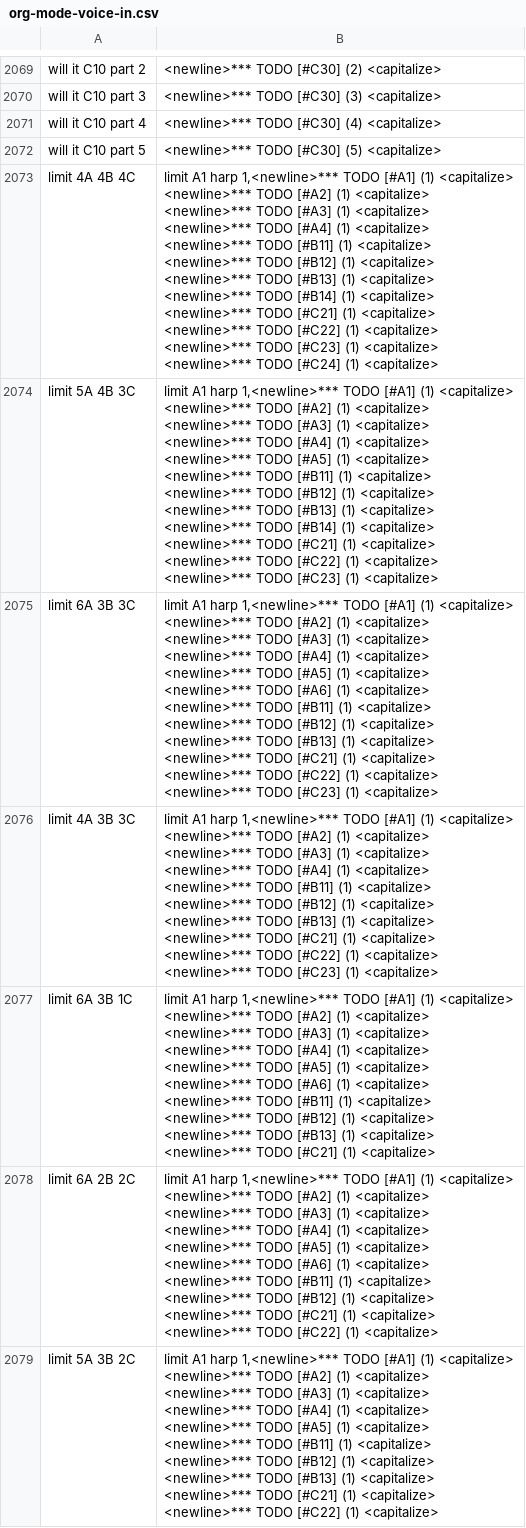
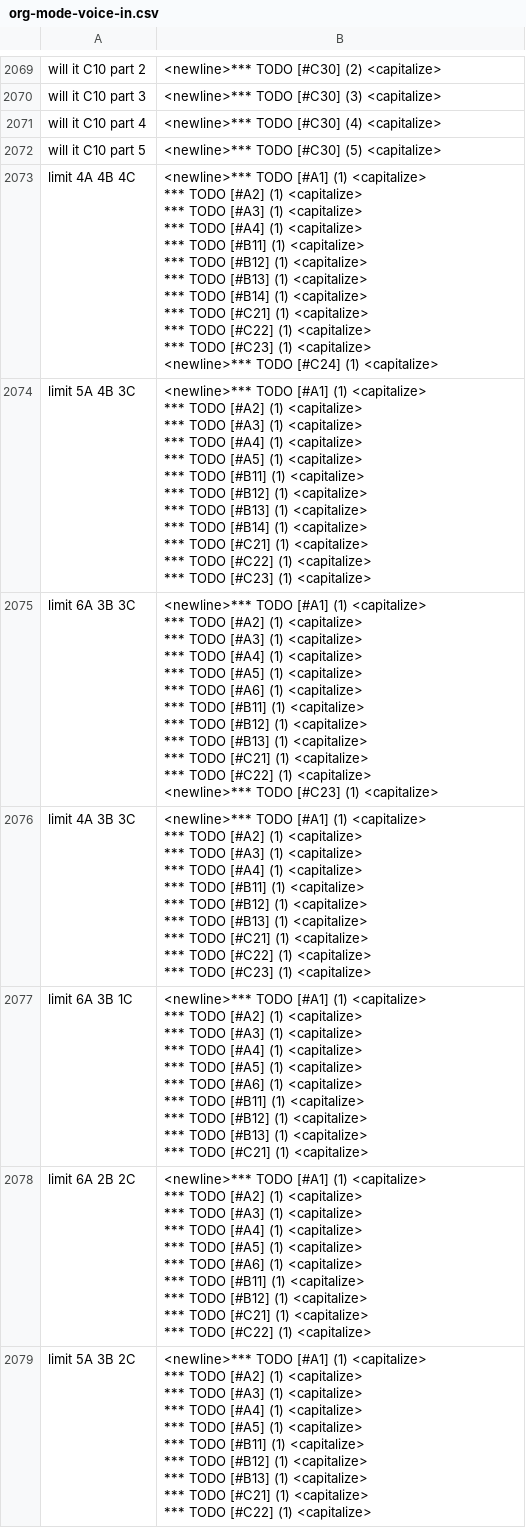
Before and after one commit to MooersLab/org-mode-voice-in, a CSV file: org-mode-voice-in.csv, drawn as a sheet; only a part is shown, gaps mark what is left out; ↵ is a line break in a cell; the diff names each change by its address in the sheet, - before the commit and + after, or states it on an @@ line.

Commit message:
Updated the grouped TODOs.

```diff
--- a/org-mode-voice-in.csv
+++ b/org-mode-voice-in.csv
-B2073: limit A1 harp 1,<newline>*** TODO [#A1] (1) <capitalize> ↵ <newline>*** TODO [#A2] (1) <capitalize> ↵ <newline>*** TODO [#A3] (1) <capitalize> ↵ <newline>*** TODO [#A4] (1) <capitalize> ↵ <newline>*** TODO [#B11] (1) <capitalize> ↵ <newline>*** TODO [#B12] (1) <capitalize> ↵ <newline>*** TODO [#B13] (1) <capitalize> ↵ <newline>*** TODO [#B14] (1) <capitalize> ↵ <newline>*** TODO [#C21] (1) <capitalize> ↵ <newline>*** TODO [#C22] (1) <capitalize> ↵ <newline>*** TODO [#C23]…
+B2073: <newline>*** TODO [#A1] (1) <capitalize> ↵ *** TODO [#A2] (1) <capitalize> ↵ *** TODO [#A3] (1) <capitalize> ↵ *** TODO [#A4] (1) <capitalize> ↵ *** TODO [#B11] (1) <capitalize> ↵ *** TODO [#B12] (1) <capitalize> ↵ *** TODO [#B13] (1) <capitalize> ↵ *** TODO [#B14] (1) <capitalize> ↵ *** TODO [#C21] (1) <capitalize> ↵ *** TODO [#C22] (1) <capitalize> ↵ *** TODO [#C23]…
-B2074: limit A1 harp 1,<newline>*** TODO [#A1] (1) <capitalize> ↵ <newline>*** TODO [#A2] (1) <capitalize> ↵ <newline>*** TODO [#A3] (1) <capitalize> ↵ <newline>*** TODO [#A4] (1) <capitalize> ↵ <newline>*** TODO [#A5] (1) <capitalize> ↵ <newline>*** TODO [#B11] (1) <capitalize> ↵ <newline>*** TODO [#B12] (1) <capitalize> ↵ <newline>*** TODO [#B13] (1) <capitalize> ↵ <newline>*** TODO [#B14] (1) <capitalize> ↵ <newline>*** TODO [#C21] (1) <capitalize> ↵ <newline>*** TODO [#C22] (1) <capitalize> ↵ <newline>*** TODO [#C23]…
+B2074: <newline>*** TODO [#A1] (1) <capitalize> ↵ *** TODO [#A2] (1) <capitalize> ↵ *** TODO [#A3] (1) <capitalize> ↵ *** TODO [#A4] (1) <capitalize> ↵ *** TODO [#A5] (1) <capitalize> ↵ *** TODO [#B11] (1) <capitalize> ↵ *** TODO [#B12] (1) <capitalize> ↵ *** TODO [#B13] (1) <capitalize> ↵ *** TODO [#B14] (1) <capitalize> ↵ *** TODO [#C21] (1) <capitalize> ↵ *** TODO [#C22] (1) <capitalize> ↵ *** TODO [#C23]…
-B2075: limit A1 harp 1,<newline>*** TODO [#A1] (1) <capitalize> ↵ <newline>*** TODO [#A2] (1) <capitalize> ↵ <newline>*** TODO [#A3] (1) <capitalize> ↵ <newline>*** TODO [#A4] (1) <capitalize> ↵ <newline>*** TODO [#A5] (1) <capitalize> ↵ <newline>*** TODO [#A6] (1) <capitalize> ↵ <newline>*** TODO [#B11] (1) <capitalize> ↵ <newline>*** TODO [#B12] (1) <capitalize> ↵ <newline>*** TODO [#B13] (1) <capitalize> ↵ <newline>*** TODO [#C21] (1) <capitalize> ↵ <newline>*** TODO [#C22]…
+B2075: <newline>*** TODO [#A1] (1) <capitalize> ↵ *** TODO [#A2] (1) <capitalize> ↵ *** TODO [#A3] (1) <capitalize> ↵ *** TODO [#A4] (1) <capitalize> ↵ *** TODO [#A5] (1) <capitalize> ↵ *** TODO [#A6] (1) <capitalize> ↵ *** TODO [#B11] (1) <capitalize> ↵ *** TODO [#B12] (1) <capitalize> ↵ *** TODO [#B13] (1) <capitalize> ↵ *** TODO [#C21] (1) <capitalize> ↵ *** TODO [#C22]…
-B2076: limit A1 harp 1,<newline>*** TODO [#A1] (1) <capitalize> ↵ <newline>*** TODO [#A2] (1) <capitalize> ↵ <newline>*** TODO [#A3] (1) <capitalize> ↵ <newline>*** TODO [#A4] (1) <capitalize> ↵ <newline>*** TODO [#B11] (1) <capitalize> ↵ <newline>*** TODO [#B12] (1) <capitalize> ↵ <newline>*** TODO [#B13] (1) <capitalize> ↵ <newline>*** TODO [#C21] (1) <capitalize> ↵ <newline>*** TODO [#C22] (1) <capitalize> ↵ <newline>*** TODO [#C23]…
+B2076: <newline>*** TODO [#A1] (1) <capitalize> ↵ *** TODO [#A2] (1) <capitalize> ↵ *** TODO [#A3] (1) <capitalize> ↵ *** TODO [#A4] (1) <capitalize> ↵ *** TODO [#B11] (1) <capitalize> ↵ *** TODO [#B12] (1) <capitalize> ↵ *** TODO [#B13] (1) <capitalize> ↵ *** TODO [#C21] (1) <capitalize> ↵ *** TODO [#C22] (1) <capitalize> ↵ *** TODO [#C23]…
-B2077: limit A1 harp 1,<newline>*** TODO [#A1] (1) <capitalize> ↵ <newline>*** TODO [#A2] (1) <capitalize> ↵ <newline>*** TODO [#A3] (1) <capitalize> ↵ <newline>*** TODO [#A4] (1) <capitalize> ↵ <newline>*** TODO [#A5] (1) <capitalize> ↵ <newline>*** TODO [#A6] (1) <capitalize> ↵ <newline>*** TODO [#B11] (1) <capitalize> ↵ <newline>*** TODO [#B12] (1) <capitalize> ↵ <newline>*** TODO [#B13] (1) <capitalize> ↵ <newline>*** TODO [#C21]…
+B2077: <newline>*** TODO [#A1] (1) <capitalize> ↵ *** TODO [#A2] (1) <capitalize> ↵ *** TODO [#A3] (1) <capitalize> ↵ *** TODO [#A4] (1) <capitalize> ↵ *** TODO [#A5] (1) <capitalize> ↵ *** TODO [#A6] (1) <capitalize> ↵ *** TODO [#B11] (1) <capitalize> ↵ *** TODO [#B12] (1) <capitalize> ↵ *** TODO [#B13] (1) <capitalize> ↵ *** TODO [#C21]…
-B2078: limit A1 harp 1,<newline>*** TODO [#A1] (1) <capitalize> ↵ <newline>*** TODO [#A2] (1) <capitalize> ↵ <newline>*** TODO [#A3] (1) <capitalize> ↵ <newline>*** TODO [#A4] (1) <capitalize> ↵ <newline>*** TODO [#A5] (1) <capitalize> ↵ <newline>*** TODO [#A6] (1) <capitalize> ↵ <newline>*** TODO [#B11] (1) <capitalize> ↵ <newline>*** TODO [#B12] (1) <capitalize> ↵ <newline>*** TODO [#C21] (1) <capitalize> ↵ <newline>*** TODO [#C22]…
+B2078: <newline>*** TODO [#A1] (1) <capitalize> ↵ *** TODO [#A2] (1) <capitalize> ↵ *** TODO [#A3] (1) <capitalize> ↵ *** TODO [#A4] (1) <capitalize> ↵ *** TODO [#A5] (1) <capitalize> ↵ *** TODO [#A6] (1) <capitalize> ↵ *** TODO [#B11] (1) <capitalize> ↵ *** TODO [#B12] (1) <capitalize> ↵ *** TODO [#C21] (1) <capitalize> ↵ *** TODO [#C22]…
-B2079: limit A1 harp 1,<newline>*** TODO [#A1] (1) <capitalize> ↵ <newline>*** TODO [#A2] (1) <capitalize> ↵ <newline>*** TODO [#A3] (1) <capitalize> ↵ <newline>*** TODO [#A4] (1) <capitalize> ↵ <newline>*** TODO [#A5] (1) <capitalize> ↵ <newline>*** TODO [#B11] (1) <capitalize> ↵ <newline>*** TODO [#B12] (1) <capitalize> ↵ <newline>*** TODO [#B13] (1) <capitalize> ↵ <newline>*** TODO [#C21] (1) <capitalize> ↵ <newline>*** TODO [#C22]…
+B2079: <newline>*** TODO [#A1] (1) <capitalize> ↵ *** TODO [#A2] (1) <capitalize> ↵ *** TODO [#A3] (1) <capitalize> ↵ *** TODO [#A4] (1) <capitalize> ↵ *** TODO [#A5] (1) <capitalize> ↵ *** TODO [#B11] (1) <capitalize> ↵ *** TODO [#B12] (1) <capitalize> ↵ *** TODO [#B13] (1) <capitalize> ↵ *** TODO [#C21] (1) <capitalize> ↵ *** TODO [#C22]…
```
